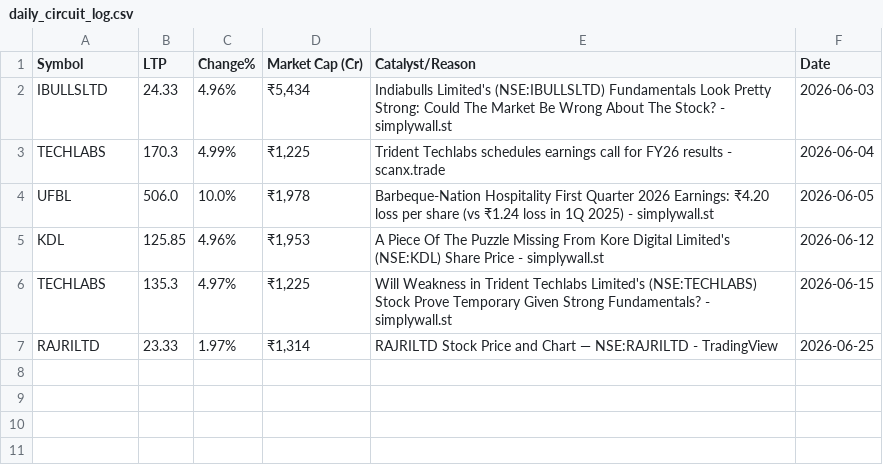
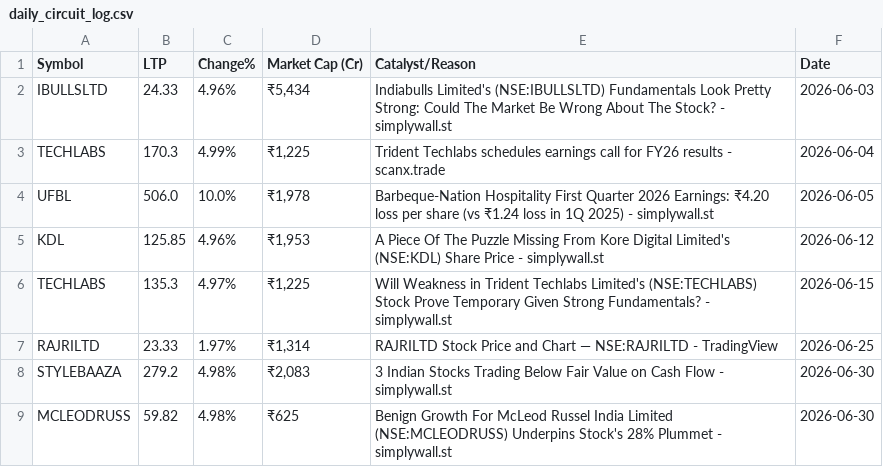
Before and after one commit to barverohit80/automation-test-framework, a CSV file: daily_circuit_log.csv, drawn as a sheet; the diff names each change by its address in the sheet, - before the commit and + after, or states it on an @@ line.

```diff
--- a/daily_circuit_log.csv
+++ b/daily_circuit_log.csv
+row 8: STYLEBAAZA | 279.2 | 4.98% | ₹2,083 | 3 Indian Stocks Trading Below Fair Value on Cash Flow - simplywall.st | 2026-06-30
+row 9: MCLEODRUSS | 59.82 | 4.98% | ₹625 | Benign Growth For McLeod Russel India Limited (NSE:MCLEODRUSS) Underpins Stock's 28% Plummet - simplywall.st | 2026-06-30
```
